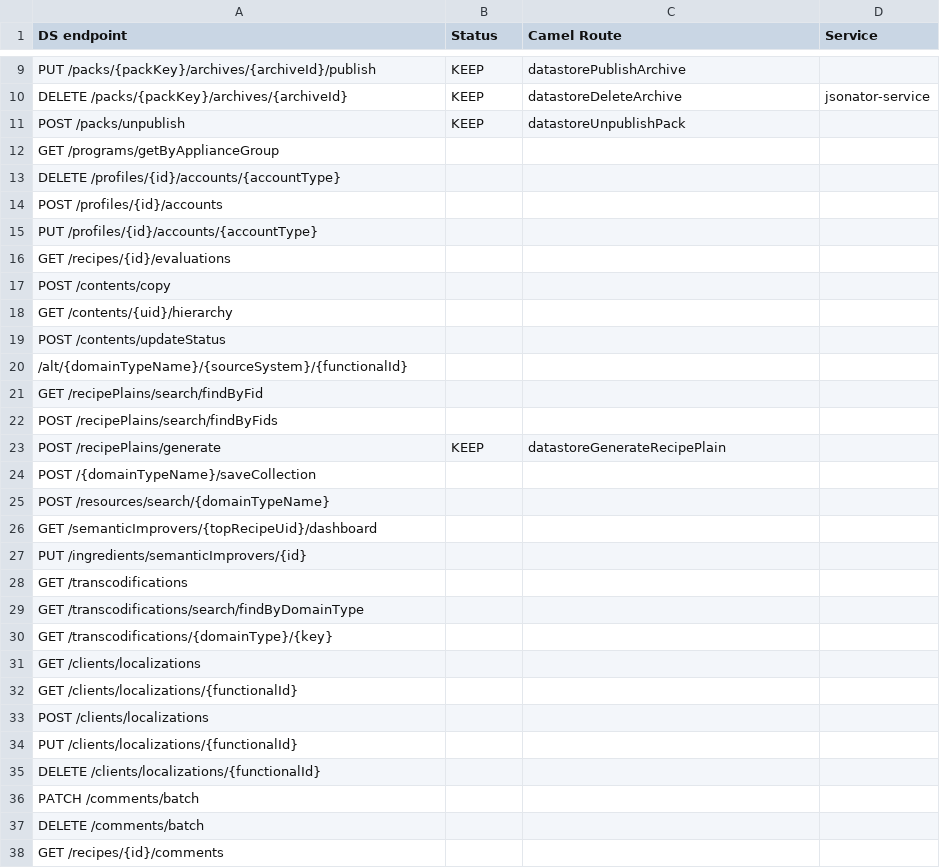
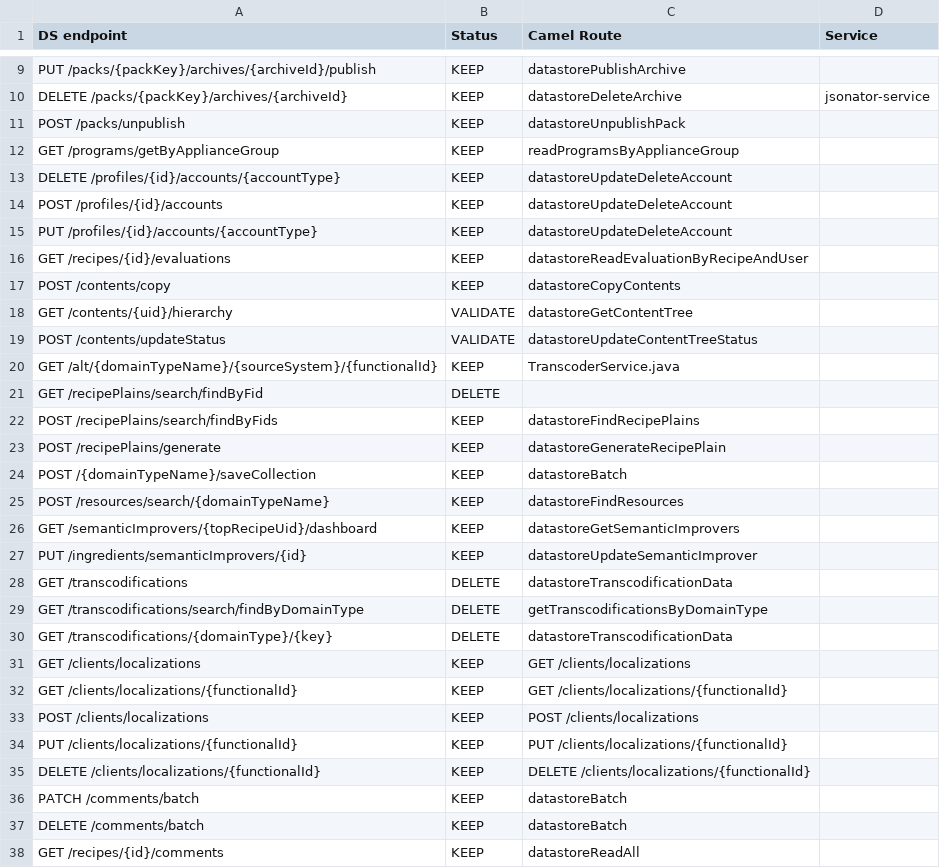
Before and after one commit to groupeseb/UML-Graph, a CSV file: src/DS-endpoints.csv, drawn as a sheet; only a part is shown, gaps mark what is left out; the diff covers the shown part only.

Commit message:
Add DS routes audit

```diff
--- a/src/DS-endpoints.csv
+++ b/src/DS-endpoints.csv
@@ -11,28 +11,28 @@ DELETE /packs/{packKey}/archives/{archiveId};KEEP;datastoreDeleteArchive;jsonato
 POST /packs/unpublish;KEEP;datastoreUnpublishPack;
-GET /programs/getByApplianceGroup;;;
-DELETE /profiles/{id}/accounts/{accountType};;;
-POST /profiles/{id}/accounts;;;
-PUT /profiles/{id}/accounts/{accountType};;;
-GET /recipes/{id}/evaluations;;;
-POST /contents/copy;;;
-GET /contents/{uid}/hierarchy;;;
-POST /contents/updateStatus;;;
- /alt/{domainTypeName}/{sourceSystem}/{functionalId};;;
-GET /recipePlains/search/findByFid;;;
-POST /recipePlains/search/findByFids;;;
+GET /programs/getByApplianceGroup;KEEP;readProgramsByApplianceGroup;
+DELETE /profiles/{id}/accounts/{accountType};KEEP;datastoreUpdateDeleteAccount;
+POST /profiles/{id}/accounts;KEEP;datastoreUpdateDeleteAccount;
+PUT /profiles/{id}/accounts/{accountType};KEEP;datastoreUpdateDeleteAccount;
+GET /recipes/{id}/evaluations;KEEP;datastoreReadEvaluationByRecipeAndUser;
+POST /contents/copy;KEEP;datastoreCopyContents;
+GET /contents/{uid}/hierarchy;VALIDATE;datastoreGetContentTree;
+POST /contents/updateStatus;VALIDATE;datastoreUpdateContentTreeStatus;
+GET /alt/{domainTypeName}/{sourceSystem}/{functionalId};KEEP;TranscoderService.java;
+GET /recipePlains/search/findByFid;DELETE;;
+POST /recipePlains/search/findByFids;KEEP;datastoreFindRecipePlains;
 POST /recipePlains/generate;KEEP;datastoreGenerateRecipePlain;
-POST /{domainTypeName}/saveCollection;;;
-POST /resources/search/{domainTypeName};;;
-GET /semanticImprovers/{topRecipeUid}/dashboard;;;
-PUT /ingredients/semanticImprovers/{id};;;
-GET /transcodifications;;;
-GET /transcodifications/search/findByDomainType;;;
-GET /transcodifications/{domainType}/{key};;;
-GET /clients/localizations;;;
-GET /clients/localizations/{functionalId};;;
-POST /clients/localizations;;;
-PUT /clients/localizations/{functionalId};;;
-DELETE /clients/localizations/{functionalId};;;
-PATCH /comments/batch;;;
-DELETE /comments/batch;;;
-GET /recipes/{id}/comments;;;
+POST /{domainTypeName}/saveCollection;KEEP;datastoreBatch;
+POST /resources/search/{domainTypeName};KEEP;datastoreFindResources;
+GET /semanticImprovers/{topRecipeUid}/dashboard;KEEP;datastoreGetSemanticImprovers;
+PUT /ingredients/semanticImprovers/{id};KEEP;datastoreUpdateSemanticImprover;
+GET /transcodifications;DELETE;datastoreTranscodificationData;
+GET /transcodifications/search/findByDomainType;DELETE;getTranscodificationsByDomainType;
+GET /transcodifications/{domainType}/{key};DELETE;datastoreTranscodificationData;
+GET /clients/localizations;KEEP;GET /clients/localizations;
+GET /clients/localizations/{functionalId};KEEP;GET /clients/localizations/{functionalId};
+POST /clients/localizations;KEEP;POST /clients/localizations;
+PUT /clients/localizations/{functionalId};KEEP;PUT /clients/localizations/{functionalId};
+DELETE /clients/localizations/{functionalId};KEEP;DELETE /clients/localizations/{functionalId};
+PATCH /comments/batch;KEEP;datastoreBatch;
+DELETE /comments/batch;KEEP;datastoreBatch;
+GET /recipes/{id}/comments;KEEP;datastoreReadAll;
```
Also changed, not shown: 1 removed row and 67 edited cells elsewhere in this file, src/routes.csv.
